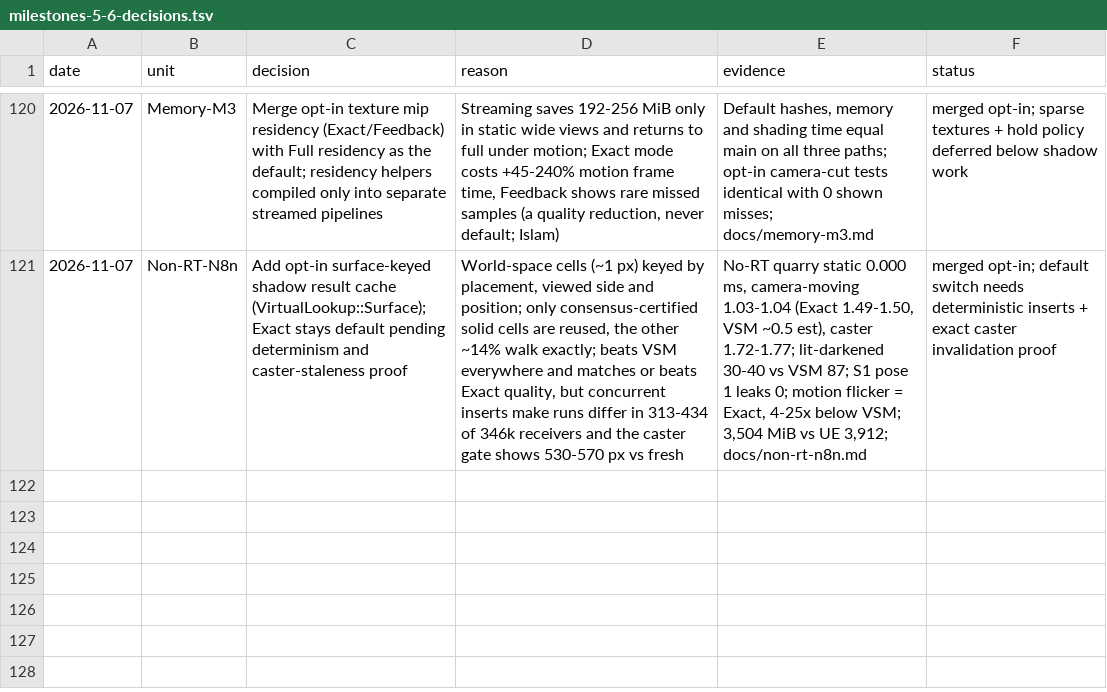
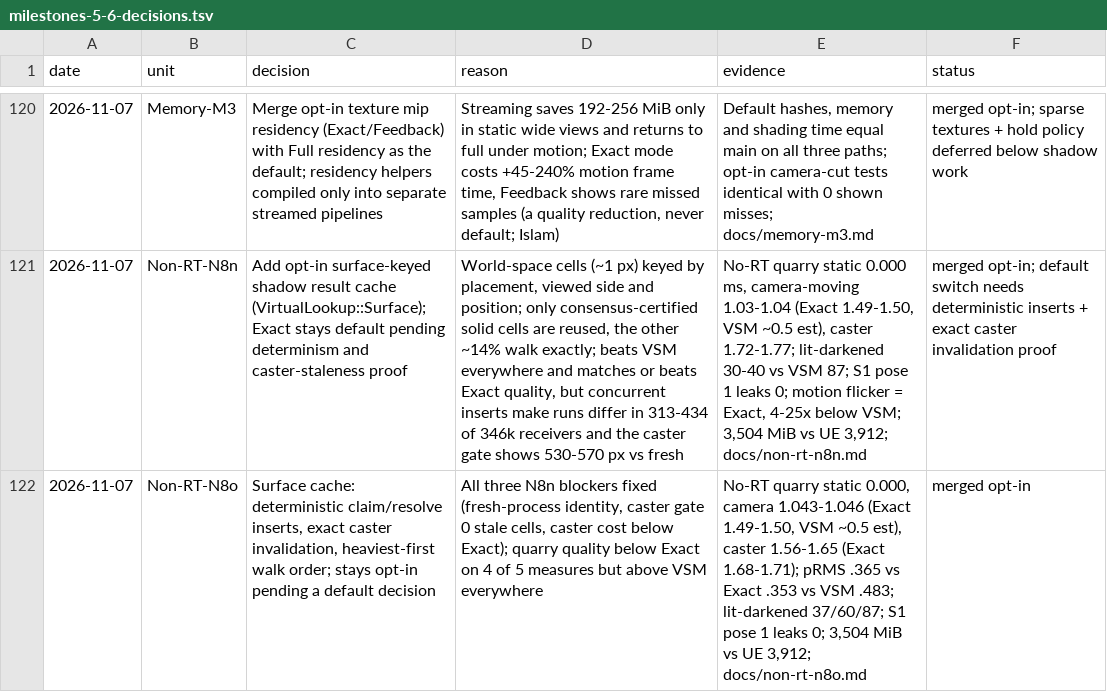
Before and after one commit to Ara-Engine/renderlab, a TSV file: docs/milestones-5-6-decisions.tsv, drawn as a sheet; only a part is shown, gaps mark what is left out; the diff names each change by its address in the sheet, - before the commit and + after, or states it on an @@ line.

Commit message:
Record N8o merge

```diff
--- a/docs/milestones-5-6-decisions.tsv
+++ b/docs/milestones-5-6-decisions.tsv
+row 122: 2026-11-07 | Non-RT-N8o | Surface cache: deterministic claim/resolve inserts, exact caster invalidation, heaviest-first walk order; stays opt-in pending a default decision | All three N8n blockers fixed (fresh-process identity, caster gate 0 stale cells, caster cost below Exact); quarry quality below Exact on 4 of 5 measures but above VSM everywhere | No-RT quarry static 0.000, camera 1.043-1.046 (Exact 1.49-1.50, VSM ~0.5 est), caster 1.56-1.65 (Exact 1.68-1.71); pRMS .365 vs Exact .353 vs VSM .483; lit-darkened 37/60/87; S1 pose 1 leaks 0; 3,504 MiB vs UE 3,912; docs/non-rt-n8o.md | merged opt-in
```
